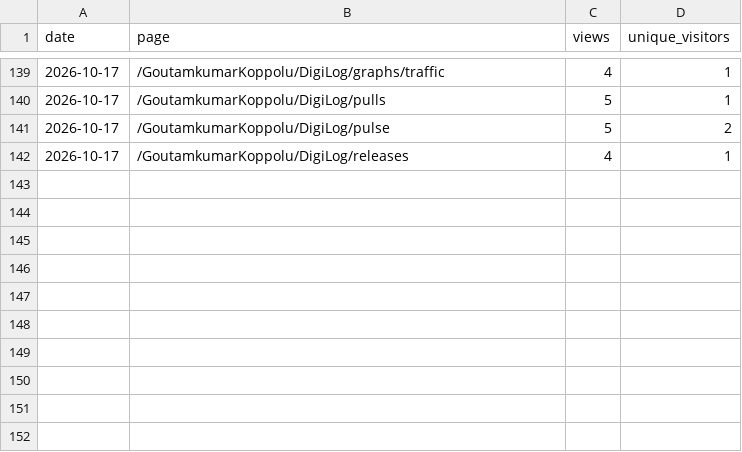
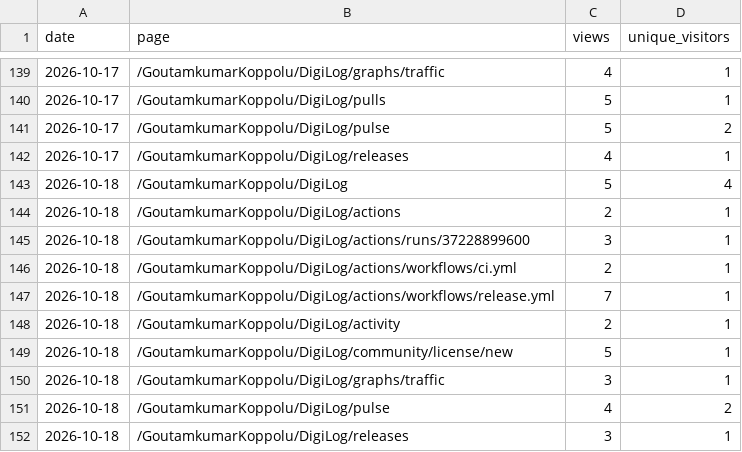
Before and after one commit to GoutamkumarKoppolu/DigiLog, a CSV file: pages.csv, drawn as a sheet; only a part is shown, gaps mark what is left out.

```diff
--- a/pages.csv
+++ b/pages.csv
@@ -142 +142,11 @@ date,page,views,unique_visitors
 2026-10-17,/GoutamkumarKoppolu/DigiLog/releases,4,1
+2026-10-18,/GoutamkumarKoppolu/DigiLog,5,4
+2026-10-18,/GoutamkumarKoppolu/DigiLog/actions,2,1
+2026-10-18,/GoutamkumarKoppolu/DigiLog/actions/runs/37228899600,3,1
+2026-10-18,/GoutamkumarKoppolu/DigiLog/actions/workflows/ci.yml,2,1
+2026-10-18,/GoutamkumarKoppolu/DigiLog/actions/workflows/release.yml,7,1
+2026-10-18,/GoutamkumarKoppolu/DigiLog/activity,2,1
+2026-10-18,/GoutamkumarKoppolu/DigiLog/community/license/new,5,1
+2026-10-18,/GoutamkumarKoppolu/DigiLog/graphs/traffic,3,1
+2026-10-18,/GoutamkumarKoppolu/DigiLog/pulse,4,2
+2026-10-18,/GoutamkumarKoppolu/DigiLog/releases,3,1
```
Also changed, not shown: clones.csv, downloads.csv, 3 other files.
